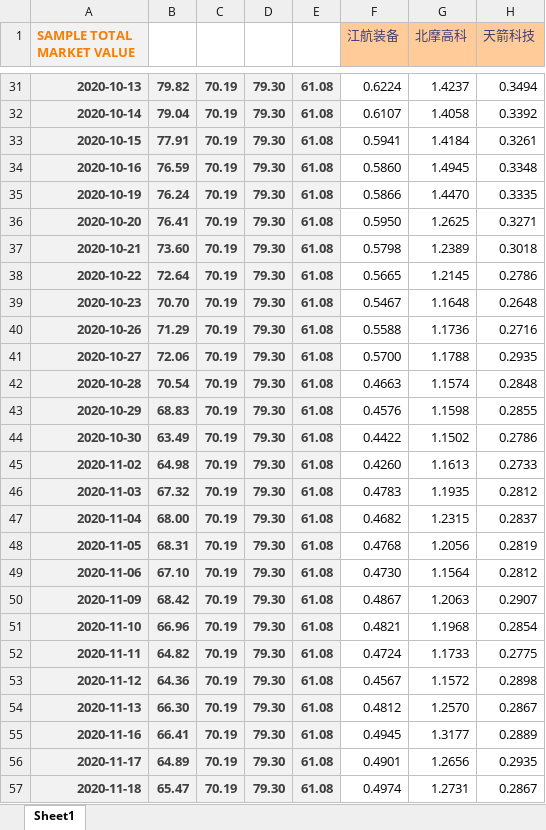
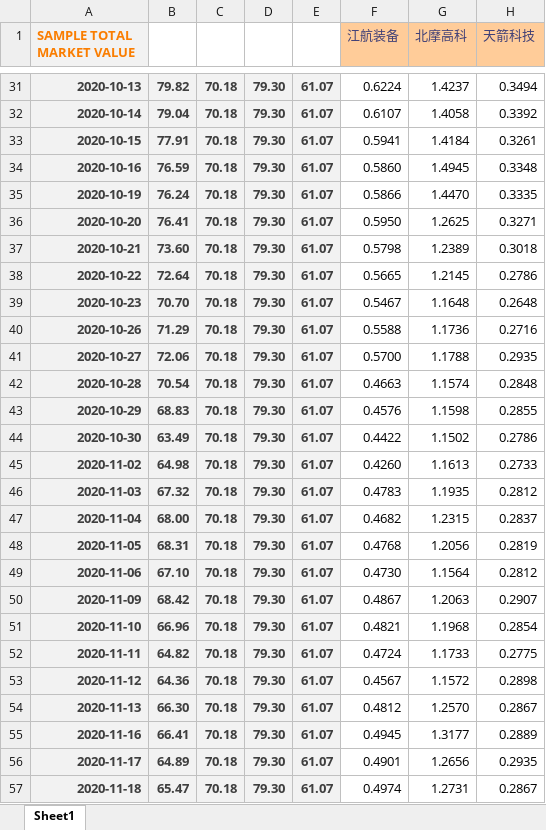
Before and after one commit to caoxuCarlos/caoxuCarlos.github.io, an Excel workbook: king_index/data/pe/国防军工/national_defense.xlsx, sheet Sheet1, drawn as a sheet; only a part is shown, gaps mark what is left out; values as stored, in another font and other column widths than the file's, no borders; conditional formats not drawn; the diff covers the shown part only; the diff names each change by its address in the sheet, - before the commit and + after, or states it on an @@ line.

```diff
--- a/king_index/data/pe/国防军工/national_defense.xlsx (sheet Sheet1)
+++ b/king_index/data/pe/国防军工/national_defense.xlsx (sheet Sheet1)
-C31:C57: 70.19
+C31:C57: 70.18
-E31:E57: 61.08
+E31:E57: 61.07
```
Also changed, not shown: 2 added rows, 2 removed rows and 433 edited cells elsewhere in this sheet, formulas that keep their value, king_index/data/pe/半导体/semiconductor.xlsx, king_index/data/pe/新能源车/new_energy_vehicle.xlsx, 26 other files.
